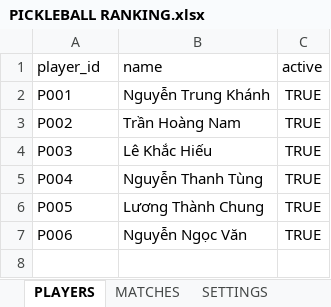
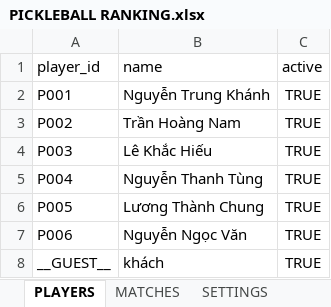
Before and after one commit to ngtrungkhanh/pickleball-app, an Excel workbook: legacy/PICKLEBALL RANKING.xlsx, sheet PLAYERS, drawn as a sheet; values as stored, in another font and other column widths than the file's, no borders; charts and pictures not drawn; the diff names each change by its address in the sheet, - before the commit and + after, or states it on an @@ line.

```diff
--- a/legacy/PICKLEBALL RANKING.xlsx (sheet PLAYERS)
+++ b/legacy/PICKLEBALL RANKING.xlsx (sheet PLAYERS)
+row 8: __GUEST__ | khách | TRUE
```
Also changed, not shown: sheet MATCHES, sheet LOG, 19 other files.
